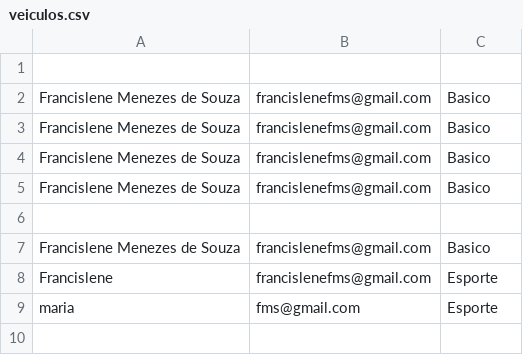
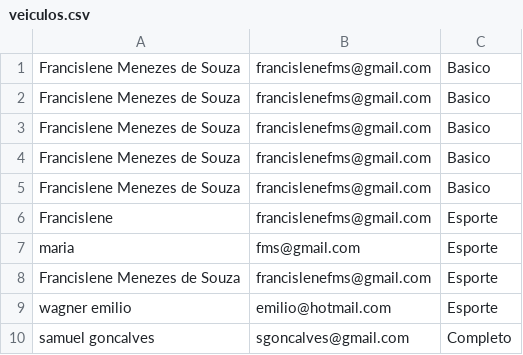
Before and after one commit to FranSou23/locadora, a CSV file: veiculos.csv, drawn as a sheet; removed rows and columns are numbered as before the commit, all else as after; the diff names each change by its address in the sheet, - before the commit and + after, or states it on an @@ line.

```diff
--- a/veiculos.csv
+++ b/veiculos.csv
-row 1: (empty)
-row 6: (empty)
+row 8: Francislene Menezes de Souza | francislenefms@gmail.com | Esporte
+row 9: wagner emilio | emilio@hotmail.com | Esporte
+row 10: samuel goncalves | sgoncalves@gmail.com | Completo
```
Also changed, not shown: 2 other files.
